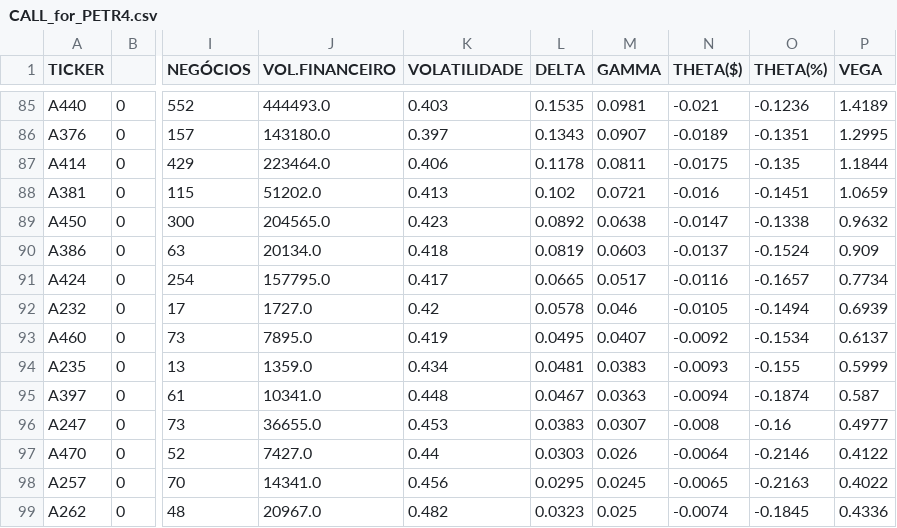
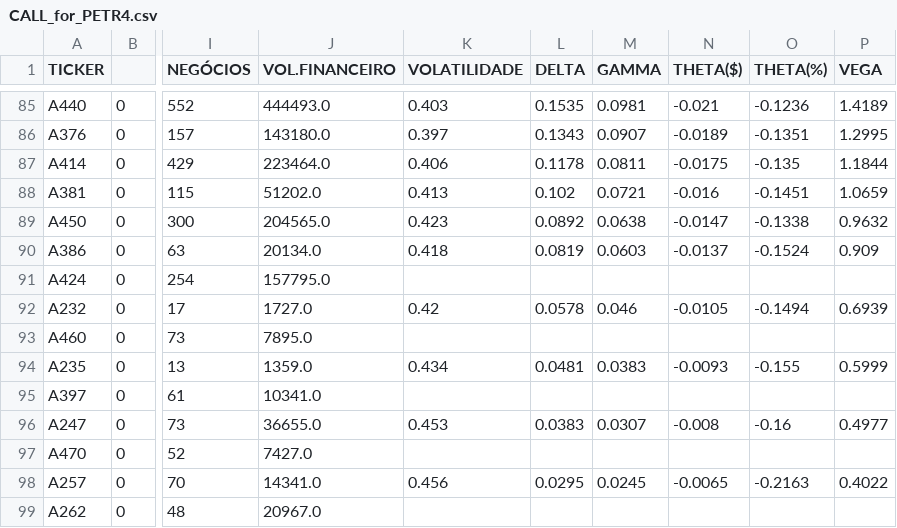
Before and after one commit to guiworldtv/Py_bovespa, a CSV file: src/data/CALL_for_PETR4.csv, drawn as a sheet; only a part is shown, gaps mark what is left out; the diff covers the shown part only; the diff names each change by its address in the sheet, - before the commit and + after, or states it on an @@ line.

```diff
--- a/src/data/CALL_for_PETR4.csv
+++ b/src/data/CALL_for_PETR4.csv
-K91 (VOLATILIDADE): 0.417
+K91 (VOLATILIDADE): (empty)
-L91 (DELTA): 0.0665
+L91 (DELTA): (empty)
-M91 (GAMMA): 0.0517
+M91 (GAMMA): (empty)
-N91 (THETA($)): -0.0116
+N91 (THETA($)): (empty)
-O91 (THETA(%)): -0.1657
+O91 (THETA(%)): (empty)
-P91 (VEGA): 0.7734
+P91 (VEGA): (empty)
-K93 (VOLATILIDADE): 0.419
+K93 (VOLATILIDADE): (empty)
-L93 (DELTA): 0.0495
+L93 (DELTA): (empty)
-M93 (GAMMA): 0.0407
+M93 (GAMMA): (empty)
-N93 (THETA($)): -0.0092
+N93 (THETA($)): (empty)
-O93 (THETA(%)): -0.1534
+O93 (THETA(%)): (empty)
-P93 (VEGA): 0.6137
+P93 (VEGA): (empty)
-K95 (VOLATILIDADE): 0.448
+K95 (VOLATILIDADE): (empty)
-L95 (DELTA): 0.0467
+L95 (DELTA): (empty)
-M95 (GAMMA): 0.0363
+M95 (GAMMA): (empty)
-N95 (THETA($)): -0.0094
+N95 (THETA($)): (empty)
-O95 (THETA(%)): -0.1874
+O95 (THETA(%)): (empty)
-P95 (VEGA): 0.587
+P95 (VEGA): (empty)
-K97 (VOLATILIDADE): 0.44
+K97 (VOLATILIDADE): (empty)
-L97 (DELTA): 0.0303
+L97 (DELTA): (empty)
-M97 (GAMMA): 0.026
+M97 (GAMMA): (empty)
-N97 (THETA($)): -0.0064
+N97 (THETA($)): (empty)
-O97 (THETA(%)): -0.2146
+O97 (THETA(%)): (empty)
-P97 (VEGA): 0.4122
+P97 (VEGA): (empty)
-K99 (VOLATILIDADE): 0.482
+K99 (VOLATILIDADE): (empty)
-L99 (DELTA): 0.0323
+L99 (DELTA): (empty)
-M99 (GAMMA): 0.025
+M99 (GAMMA): (empty)
-N99 (THETA($)): -0.0074
+N99 (THETA($)): (empty)
-O99 (THETA(%)): -0.1845
+O99 (THETA(%)): (empty)
-P99 (VEGA): 0.4336
+P99 (VEGA): (empty)
```
Also changed, not shown: 42 edited cells elsewhere in this file, src/data/CALL_for_ABEV3.csv, src/data/CALL_for_COGN3.csv, 30 other files.
